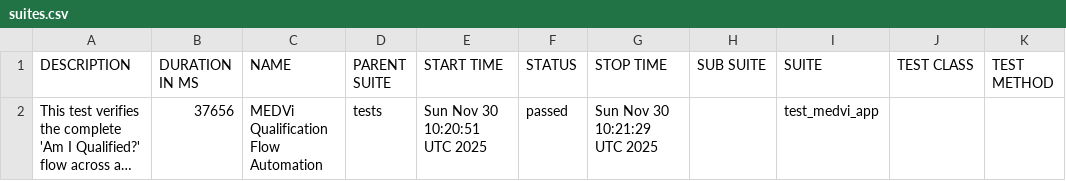
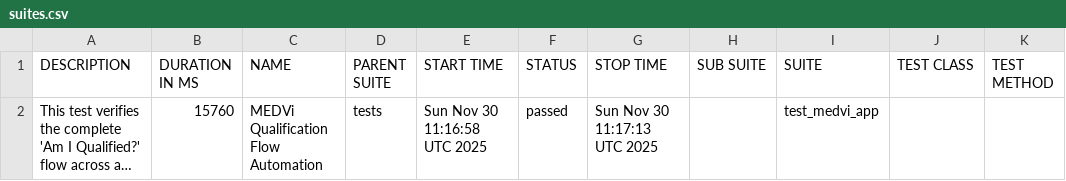
Before and after one commit to MedviHealth/Medvi-App-Automation-by-Muhammad, a CSV file: data/suites.csv, drawn as a sheet; long unchanged cells end in …; the diff names each change by its address in the sheet, - before the commit and + after, or states it on an @@ line.

```diff
--- a/data/suites.csv
+++ b/data/suites.csv
-B2 (DURATION IN MS): 37656
+B2 (DURATION IN MS): 15760
-E2 (START TIME): Sun Nov 30 10:20:51 UTC 2025
+E2 (START TIME): Sun Nov 30 11:16:58 UTC 2025
-G2 (STOP TIME): Sun Nov 30 10:21:29 UTC 2025
+G2 (STOP TIME): Sun Nov 30 11:17:13 UTC 2025
```
Also changed, not shown: 21 other files.
